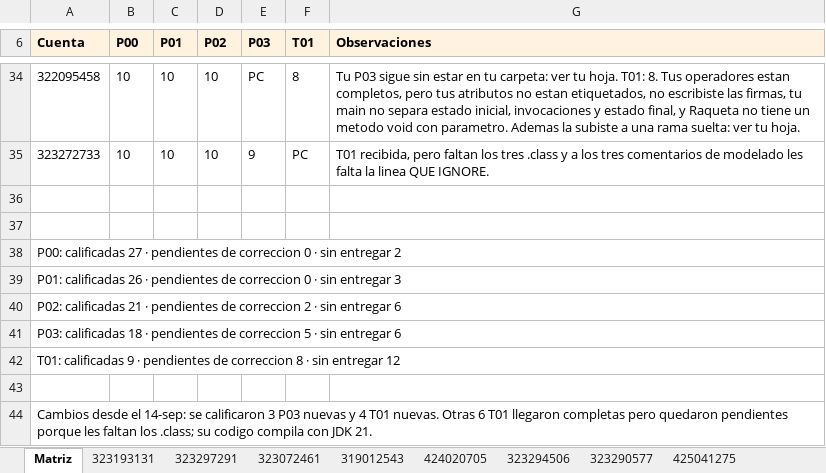
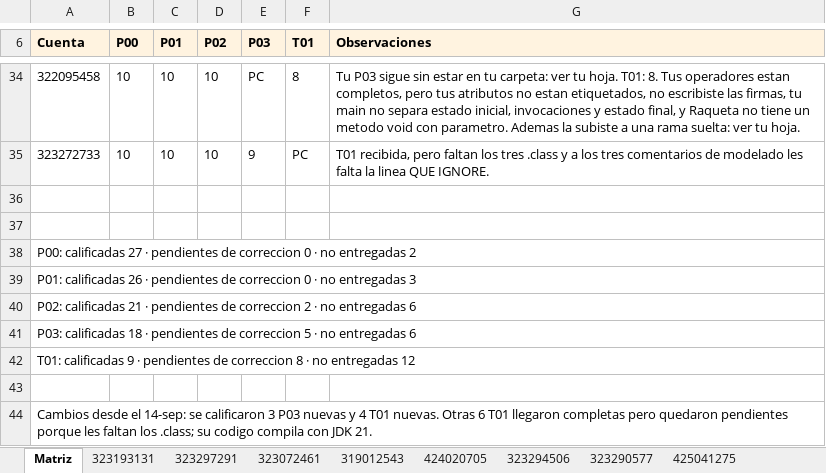
Before and after one commit to OscarRuiz21/mpoo-2027-1, an Excel workbook: calificaciones/P00-T01-corte-21sep.xlsx, sheet Matriz, drawn as a sheet; only a part is shown, gaps mark what is left out; values as stored, in another font and other column widths than the file's, no borders; the diff covers the shown part only; the diff names each change by its address in the sheet, - before the commit and + after, or states it on an @@ line.

Commit message:
Corte 21-sep: la T01 sin entregar queda como NP

```diff
--- a/calificaciones/P00-T01-corte-21sep.xlsx (sheet Matriz)
+++ b/calificaciones/P00-T01-corte-21sep.xlsx (sheet Matriz)
-A38 (Cuenta): …0 · sin entregar 2
+A38 (Cuenta): …0 · no entregadas 2
-A39 (Cuenta): …0 · sin entregar 3
+A39 (Cuenta): …0 · no entregadas 3
-A40 (Cuenta): …2 · sin entregar 6
+A40 (Cuenta): …2 · no entregadas 6
-A41 (Cuenta): …5 · sin entregar 6
+A41 (Cuenta): …5 · no entregadas 6
-A42 (Cuenta): …8 · sin entregar 12
+A42 (Cuenta): …8 · no entregadas 12
```
Also changed, not shown: 14 edited cells elsewhere in this sheet.
